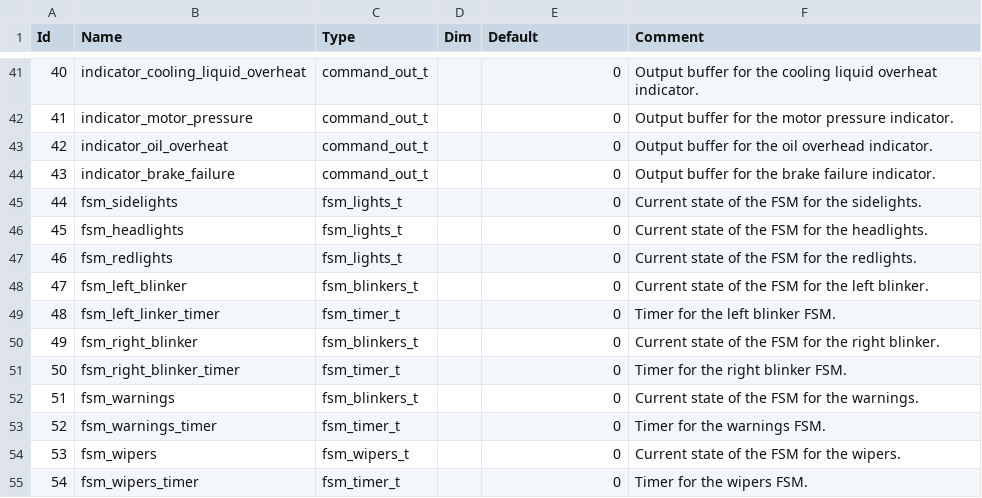
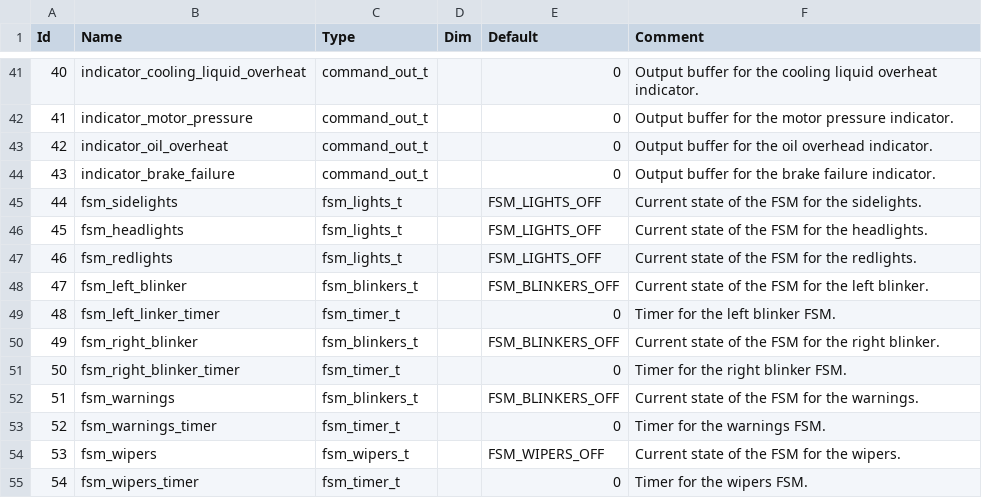
Before and after one commit to lucasP243/CYTECH-Hardware-Software-Interface-Projet-BCGV, a CSV file: variables.csv, drawn as a sheet; only a part is shown, gaps mark what is left out.

```diff
--- a/variables.csv
+++ b/variables.csv
@@ -44,12 +44,12 @@ Id;Name;Type;Dim;Default;Comment
 43;indicator_brake_failure;command_out_t;;0;Output buffer for the brake failure indicator.
-44;fsm_sidelights;fsm_lights_t;;0;Current state of the FSM for the sidelights.
-45;fsm_headlights;fsm_lights_t;;0;Current state of the FSM for the headlights.
-46;fsm_redlights;fsm_lights_t;;0;Current state of the FSM for the redlights.
-47;fsm_left_blinker;fsm_blinkers_t;;0;Current state of the FSM for the left blinker.
+44;fsm_sidelights;fsm_lights_t;;FSM_LIGHTS_OFF;Current state of the FSM for the sidelights.
+45;fsm_headlights;fsm_lights_t;;FSM_LIGHTS_OFF;Current state of the FSM for the headlights.
+46;fsm_redlights;fsm_lights_t;;FSM_LIGHTS_OFF;Current state of the FSM for the redlights.
+47;fsm_left_blinker;fsm_blinkers_t;;FSM_BLINKERS_OFF;Current state of the FSM for the left blinker.
 48;fsm_left_linker_timer;fsm_timer_t;;0;Timer for the left blinker FSM.
-49;fsm_right_blinker;fsm_blinkers_t;;0;Current state of the FSM for the right blinker.
+49;fsm_right_blinker;fsm_blinkers_t;;FSM_BLINKERS_OFF;Current state of the FSM for the right blinker.
 50;fsm_right_blinker_timer;fsm_timer_t;;0;Timer for the right blinker FSM.
-51;fsm_warnings;fsm_blinkers_t;;0;Current state of the FSM for the warnings.
+51;fsm_warnings;fsm_blinkers_t;;FSM_BLINKERS_OFF;Current state of the FSM for the warnings.
 52;fsm_warnings_timer;fsm_timer_t;;0;Timer for the warnings FSM.
-53;fsm_wipers;fsm_wipers_t;;0;Current state of the FSM for the wipers.
+53;fsm_wipers;fsm_wipers_t;;FSM_WIPERS_OFF;Current state of the FSM for the wipers.
 54;fsm_wipers_timer;fsm_timer_t;;0;Timer for the wipers FSM.
```
Also changed, not shown: types.csv.
